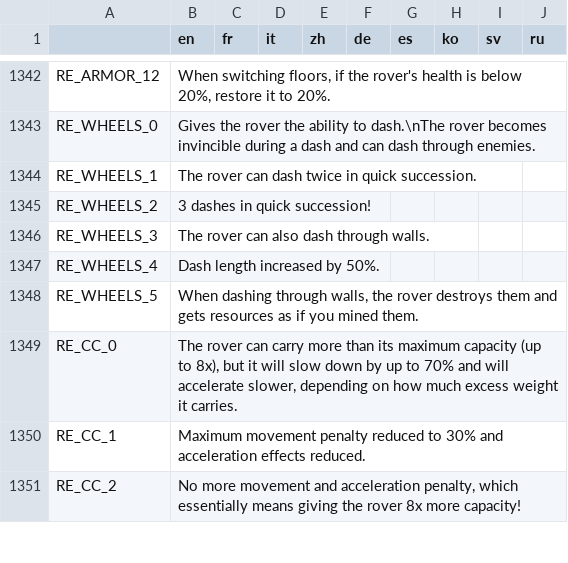
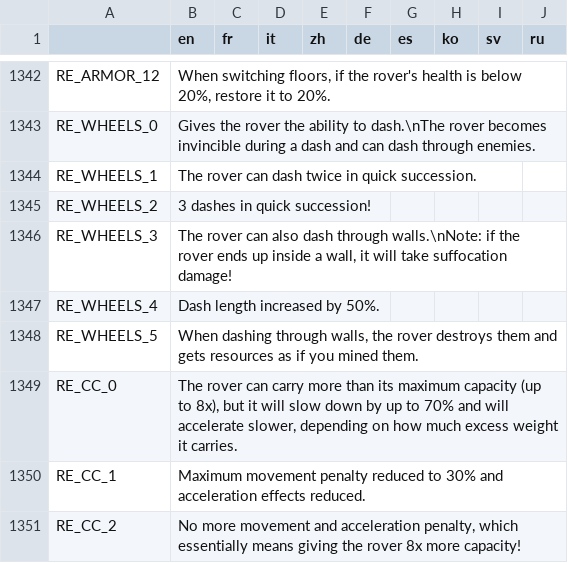
Before and after one commit to Apple0726/helixteus-3, a CSV file: Text/HX3 localization - Sheet1.csv, drawn as a sheet; only a part is shown, gaps mark what is left out; the diff covers the shown part only.

Commit message:
More rover stuff

```diff
--- a/Text/HX3 localization - Sheet1.csv
+++ b/Text/HX3 localization - Sheet1.csv
@@ -1345,3 +1345,3 @@ RE_WHEELS_1,The rover can dash twice in quick succession.,,,,,,,,
 RE_WHEELS_2,3 dashes in quick succession!,,,,,,,,
-RE_WHEELS_3,The rover can also dash through walls.,,,,,,,,
+RE_WHEELS_3,"The rover can also dash through walls.\nNote: if the rover ends up inside a wall, it will take suffocation damage!",,,,,,,,
 RE_WHEELS_4,Dash length increased by 50%.,,,,,,,,
```
Also changed, not shown: 9 added rows and 8 edited cells elsewhere in this file, 20 other files.
